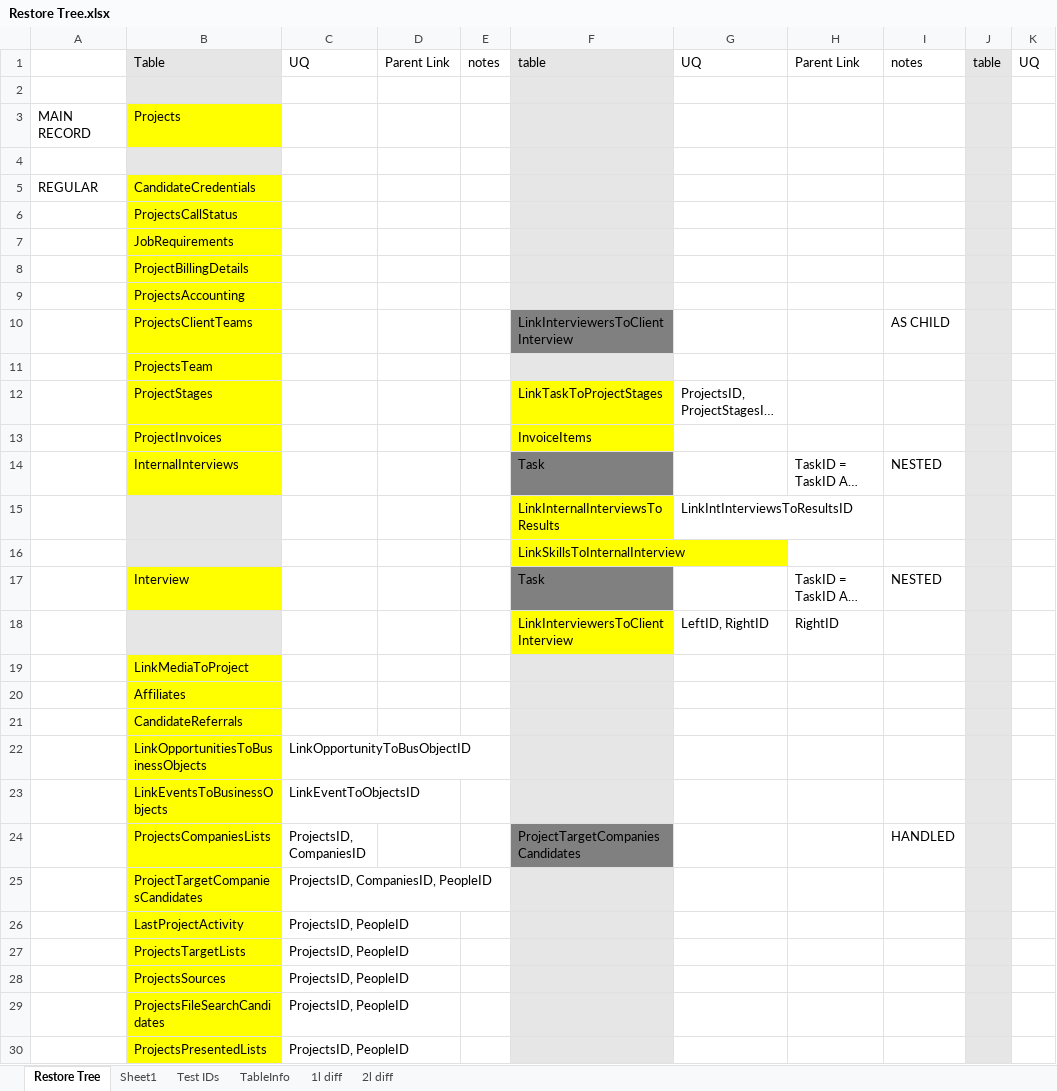
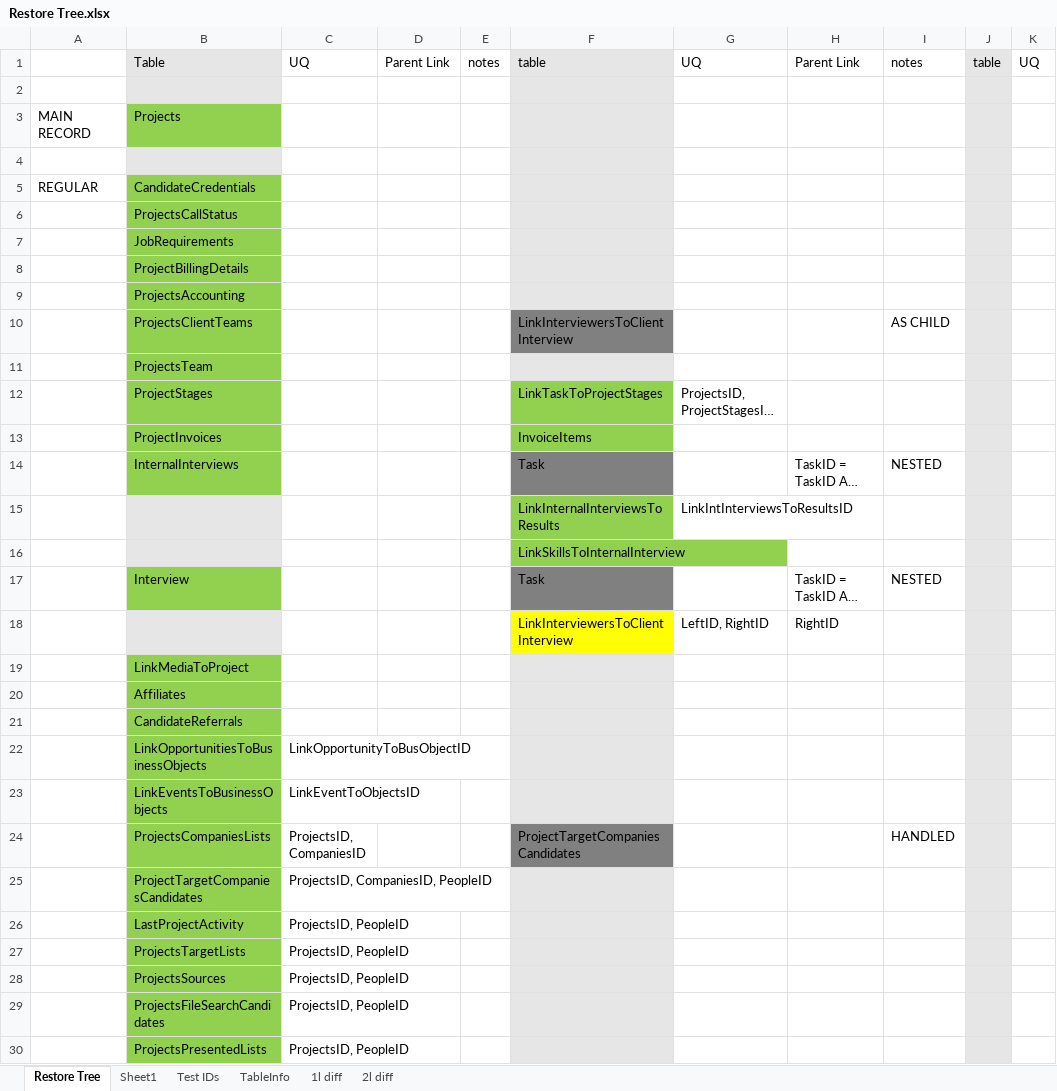
Before and after one commit to thedrewguy/Restore-Scripts, an Excel workbook: Projects/Restore Tree.xlsx, sheet Restore Tree, drawn as a sheet; only a part is shown; long unchanged cells end in …; values as stored, in another font and other column widths than the file's, no borders; the diff covers the shown part only; the diff names each change by its address in the sheet, - before the commit and + after, or states it on an @@ line.

```diff
--- a/Projects/Restore Tree.xlsx (sheet Restore Tree)
+++ b/Projects/Restore Tree.xlsx (sheet Restore Tree)
-B3 fill: #FFFF00
+B3 fill: #92D050
-B5:B14 fill: #FFFF00
+B5:B14 fill: #92D050
-F12:F13 fill: #FFFF00
+F12:F13 fill: #92D050
-F15:F16 fill: #FFFF00
+F15:F16 fill: #92D050
-B17 fill: #FFFF00
+B17 fill: #92D050
-B19:B30 fill: #FFFF00
+B19:B30 fill: #92D050
```
Also changed, not shown: cell formats elsewhere in this sheet, 5 other files.
